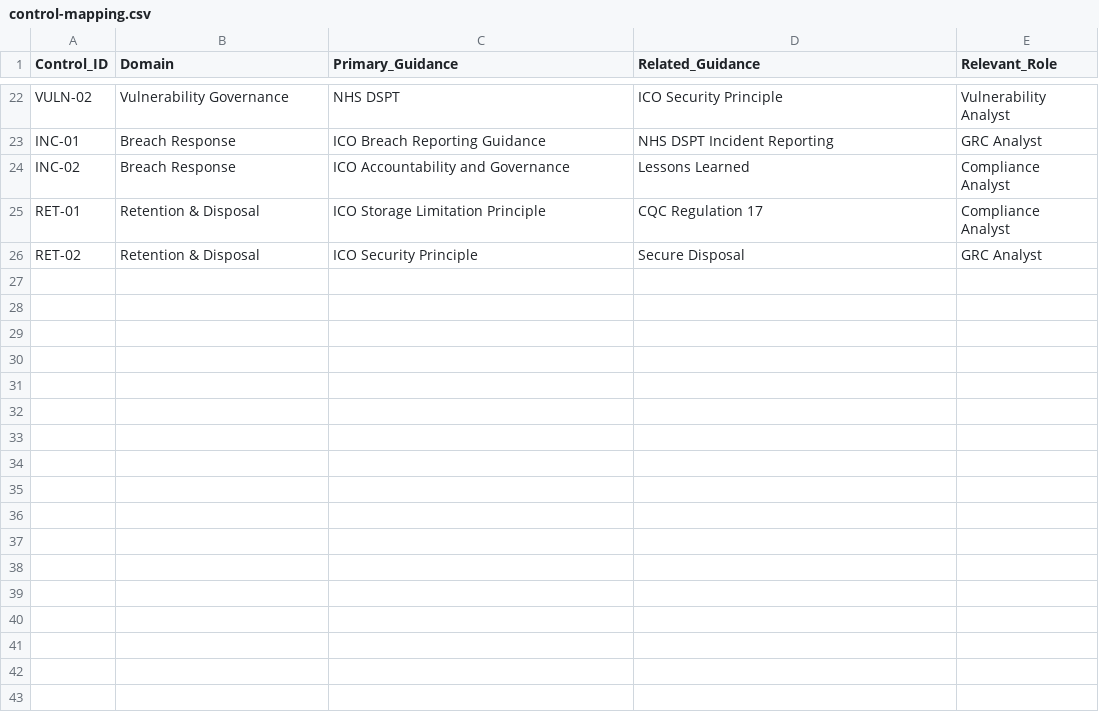
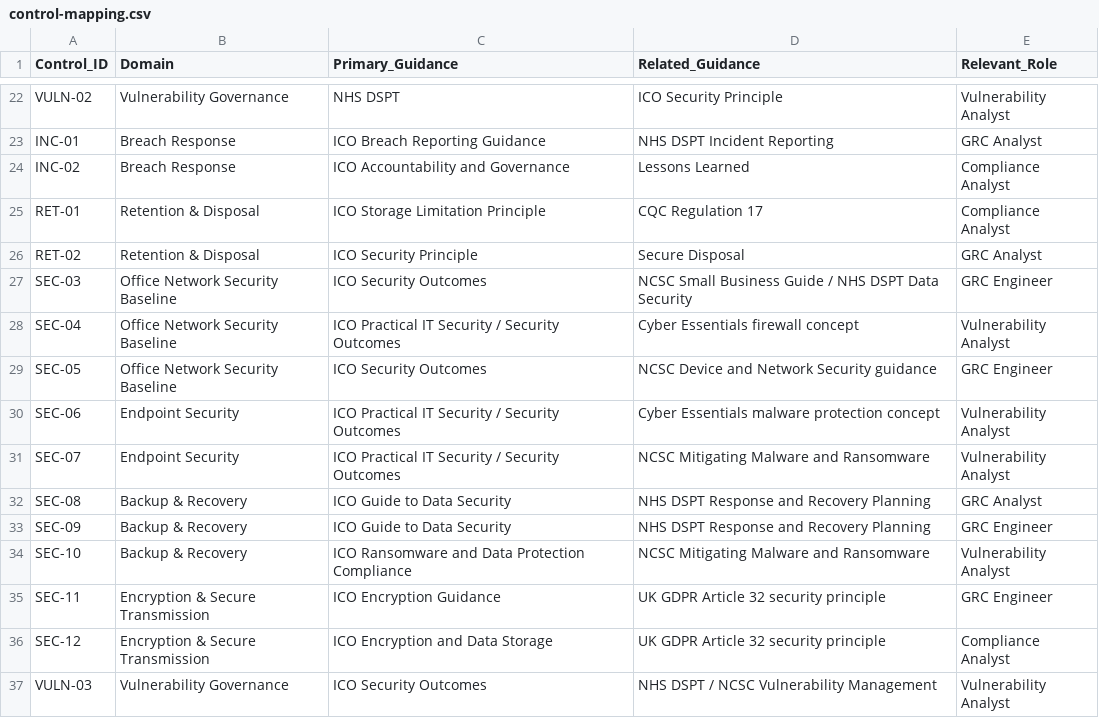
Before and after one commit to poulmhiripiri/Care-Data-Protection-GRC-Gap-Assessment, a CSV file: assessment/control-mapping.csv, drawn as a sheet; only a part is shown, gaps mark what is left out; the diff names each change by its address in the sheet, - before the commit and + after, or states it on an @@ line.

Commit message:
Add office network baseline & backup template
Introduce a dedicated office network/cyber security baseline and backup review template. Adds docs/minimum-office-network-security-baseline.md and templates/backup-recovery-secure-transmission-review-template.md, updates README and docs/control-domains.md, and extends assessment/care-provider-gap-assessment.csv with SEC-03..SEC-12 controls plus corresponding mappings in assessment/control-mapping.csv. These changes add evidence-led controls for firewalls, secure Wi‑Fi and segmentation, endpoint protection, patching, backups, recovery testing, encryption and secure transmission to the gap assessment.

```diff
--- a/assessment/control-mapping.csv
+++ b/assessment/control-mapping.csv
+row 27: SEC-03 | Office Network Security Baseline | ICO Security Outcomes | NCSC Small Business Guide / NHS DSPT Data Security | GRC Engineer
+row 28: SEC-04 | Office Network Security Baseline | ICO Practical IT Security / Security Outcomes | Cyber Essentials firewall concept | Vulnerability Analyst
+row 29: SEC-05 | Office Network Security Baseline | ICO Security Outcomes | NCSC Device and Network Security guidance | GRC Engineer
+row 30: SEC-06 | Endpoint Security | ICO Practical IT Security / Security Outcomes | Cyber Essentials malware protection concept | Vulnerability Analyst
+row 31: SEC-07 | Endpoint Security | ICO Practical IT Security / Security Outcomes | NCSC Mitigating Malware and Ransomware | Vulnerability Analyst
+row 32: SEC-08 | Backup & Recovery | ICO Guide to Data Security | NHS DSPT Response and Recovery Planning | GRC Analyst
+row 33: SEC-09 | Backup & Recovery | ICO Guide to Data Security | NHS DSPT Response and Recovery Planning | GRC Engineer
+row 34: SEC-10 | Backup & Recovery | ICO Ransomware and Data Protection Compliance | NCSC Mitigating Malware and Ransomware | Vulnerability Analyst
+row 35: SEC-11 | Encryption & Secure Transmission | ICO Encryption Guidance | UK GDPR Article 32 security principle | GRC Engineer
+row 36: SEC-12 | Encryption & Secure Transmission | ICO Encryption and Data Storage | UK GDPR Article 32 security principle | Compliance Analyst
+row 37: VULN-03 | Vulnerability Governance | ICO Security Outcomes | NHS DSPT / NCSC Vulnerability Management | Vulnerability Analyst
```
Also changed, not shown: assessment/care-provider-gap-assessment.csv, 4 other files.
